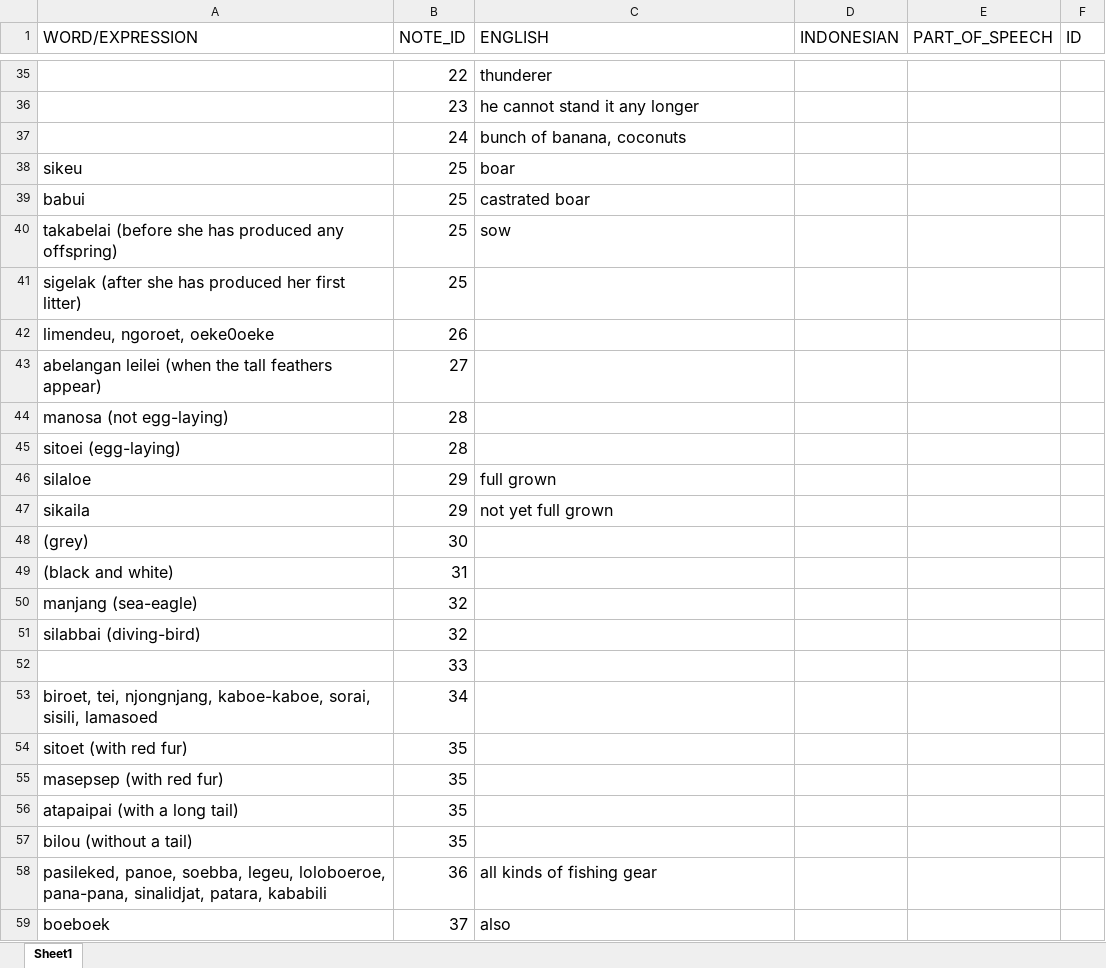
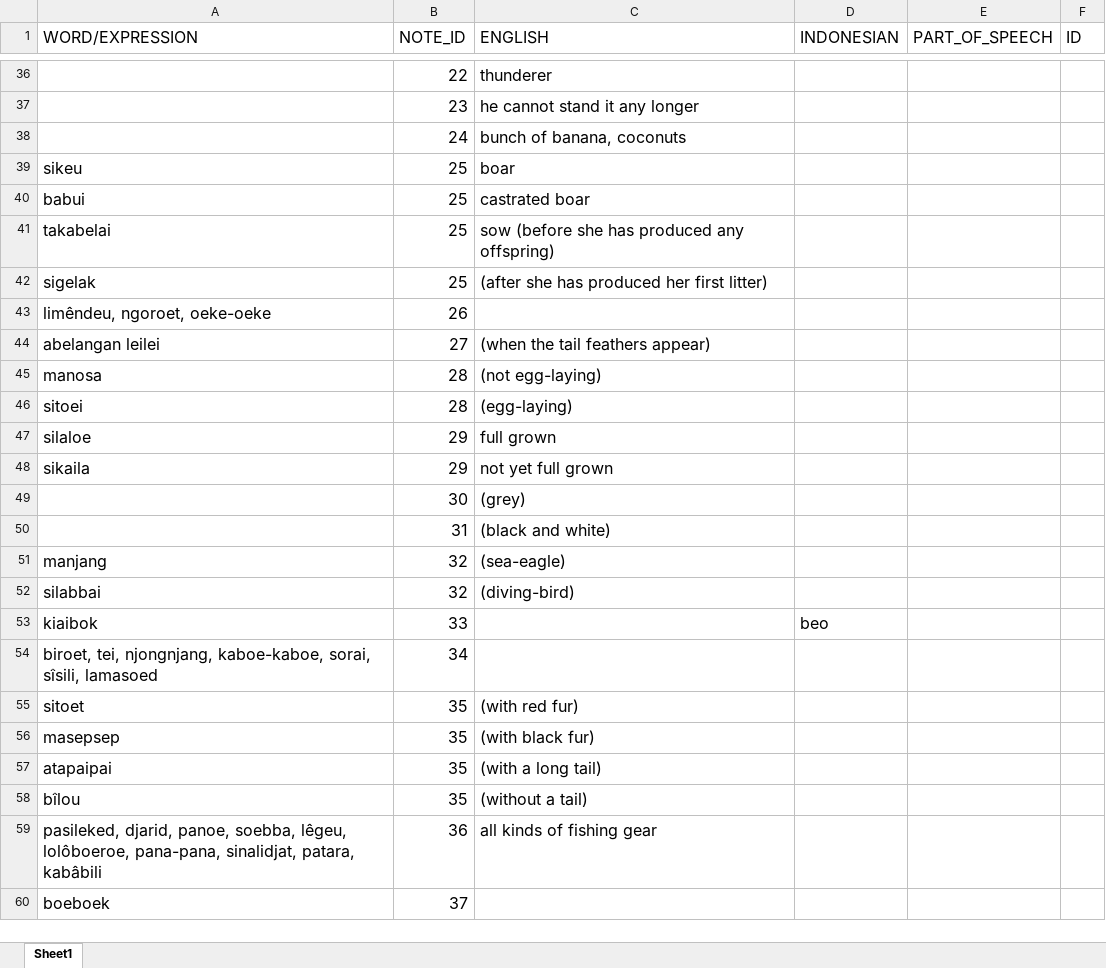
Before and after one commit to complexico/lexico-holle-list-barrier-islands, an Excel workbook: C-grp-04-HolleList-01_28385_assignsubmission_file/Mentawai/Mentawai-notes-and-additional data.xlsx, sheet Sheet1, drawn as a sheet; only a part is shown, gaps mark what is left out; values as stored, in another font and other column widths than the file's, no borders; charts and pictures not drawn; removed rows and columns are numbered as before the commit, all else as after; the diff covers the shown part only; the diff names each change by its address in the sheet, - before the commit and + after, or states it on an @@ line.

```diff
--- a/C-grp-04-HolleList-01_28385_assignsubmission_file/Mentawai/Mentawai-notes-and-additional data.xlsx (sheet Sheet1)
+++ b/C-grp-04-HolleList-01_28385_assignsubmission_file/Mentawai/Mentawai-notes-and-additional data.xlsx (sheet Sheet1)
-row 40: takabelai (before she has produced any offspring) | 25 | sow
-row 41: sigelak (after she has produced her first litter) | 25
+row 41: takabelai | 25 | sow (before she has produced any offspring)
+row 42: sigelak | 25 | (after she has produced her first litter)
-A43 (WORD/EXPRESSION): limendeu, ngoroet, oeke0oeke
+A43 (WORD/EXPRESSION): limêndeu, ngoroet, oeke-oeke
-row 43: abelangan leilei (when the tall feathers appear) | 27
-row 44: manosa (not egg-laying) | 28
-row 45: sitoei (egg-laying) | 28
+row 44: abelangan leilei | 27 | (when the tail feathers appear)
+row 45: manosa | 28 | (not egg-laying)
+row 46: sitoei | 28 | (egg-laying)
-row 48: (grey) | 30
-row 49: (black and white) | 31
-row 50: manjang (sea-eagle) | 32
-row 51: silabbai (diving-bird) | 32
-row 52:  | 33
+row 49:  | 30 | (grey)
+row 50:  | 31 | (black and white)
+row 51: manjang | 32 | (sea-eagle)
+row 52: silabbai | 32 | (diving-bird)
+row 53: kiaibok | 33 |  | beo
-A54 (WORD/EXPRESSION): …kaboe-kaboe, sorai, sisili, lamasoed
+A54 (WORD/EXPRESSION): …kaboe-kaboe, sorai, sîsili, lamasoed
-row 54: sitoet (with red fur) | 35
-row 55: masepsep (with red fur) | 35
-row 56: atapaipai (with a long tail) | 35
-row 57: bilou (without a tail) | 35
+row 55: sitoet | 35 | (with red fur)
+row 56: masepsep | 35 | (with black fur)
+row 57: atapaipai | 35 | (with a long tail)
+row 58: bîlou | 35 | (without a tail)
-A59 (WORD/EXPRESSION): pasileked, panoe, soebba, legeu, loloboeroe, pana-pana, sinalidjat, patara, kababili
+A59 (WORD/EXPRESSION): pasileked, djarid, panoe, soebba, lêgeu, lolôboeroe, pana-pana, sinalidjat, patara, kabâbili
-C60 (ENGLISH): also
+C60 (ENGLISH): (empty)
```
Also changed, not shown: 18 added rows, 14 removed rows and 27 edited cells elsewhere in this sheet, charts or pictures, C-grp-01-HolleList-01_28382_assignsubmission_file/NIAS 1905/Nias 1905-notes.xlsx, C-grp-02-HolleList-01_28383_assignsubmission_file/NIAS_1911/NIAS_1911_NOTE.xlsx, 12 other files.
